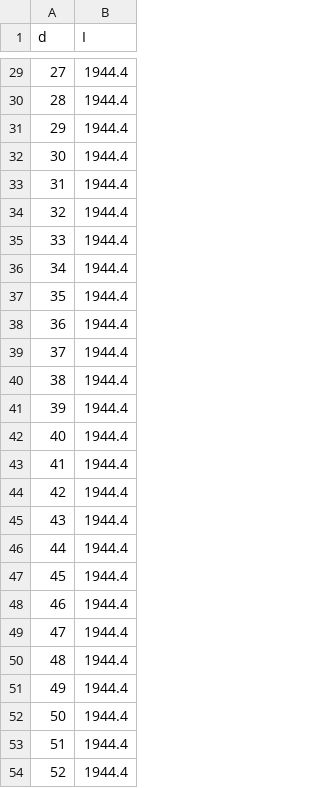
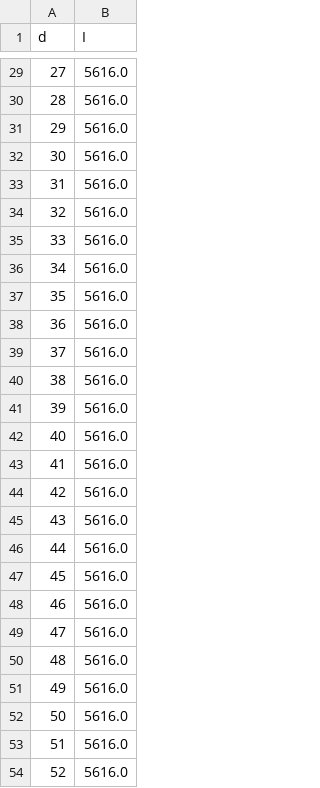
Before and after one commit to adrianalorenzo/proyecto_optimizacion_innivacion, a CSV file: data/processed/inflow.csv, drawn as a sheet; only a part is shown, gaps mark what is left out; the diff covers the shown part only.

```diff
--- a/data/processed/inflow.csv
+++ b/data/processed/inflow.csv
@@ -29,26 +29,26 @@ d,I
-27,1944.4
-28,1944.4
-29,1944.4
-30,1944.4
-31,1944.4
-32,1944.4
-33,1944.4
-34,1944.4
-35,1944.4
-36,1944.4
-37,1944.4
-38,1944.4
-39,1944.4
-40,1944.4
-41,1944.4
-42,1944.4
-43,1944.4
-44,1944.4
-45,1944.4
-46,1944.4
-47,1944.4
-48,1944.4
-49,1944.4
-50,1944.4
-51,1944.4
-52,1944.4
+27,5616.0
+28,5616.0
+29,5616.0
+30,5616.0
+31,5616.0
+32,5616.0
+33,5616.0
+34,5616.0
+35,5616.0
+36,5616.0
+37,5616.0
+38,5616.0
+39,5616.0
+40,5616.0
+41,5616.0
+42,5616.0
+43,5616.0
+44,5616.0
+45,5616.0
+46,5616.0
+47,5616.0
+48,5616.0
+49,5616.0
+50,5616.0
+51,5616.0
+52,5616.0
```
Also changed, not shown: 27 edited cells elsewhere in this file, 8 other files.
